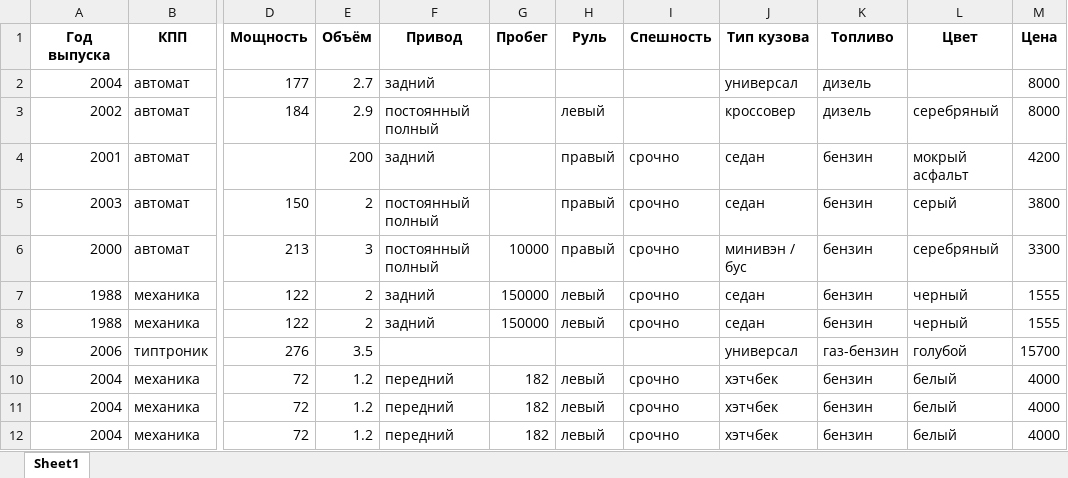
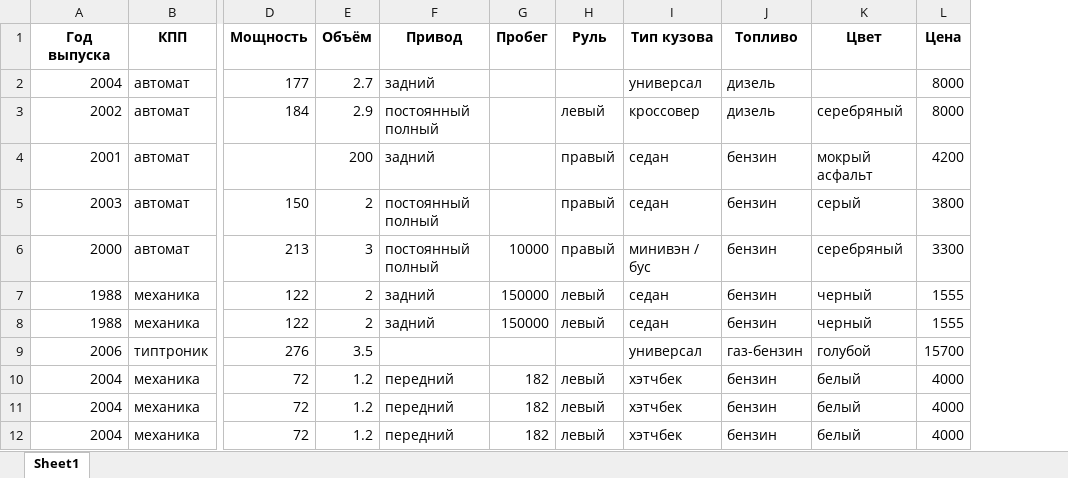
Before and after one commit to Danchesko/car-price-ML, an Excel workbook: data/raw/cars_raw_data.xlsx, sheet Sheet1, drawn as a sheet; only a part is shown, gaps mark what is left out; values as stored, in another font and other column widths than the file's, no borders; the diff names each change by its address in the sheet, - before the commit and + after, or states it on an @@ line.

```diff
--- a/data/raw/cars_raw_data.xlsx (sheet Sheet1)
+++ b/data/raw/cars_raw_data.xlsx (sheet Sheet1)
-column I (Спешность), rows 4-12: срочно | срочно | срочно | срочно | срочно |  | срочно | срочно | срочно
```
Also changed, not shown: data/processed/cars_max_unbiased.xlsx, 28 other files.
